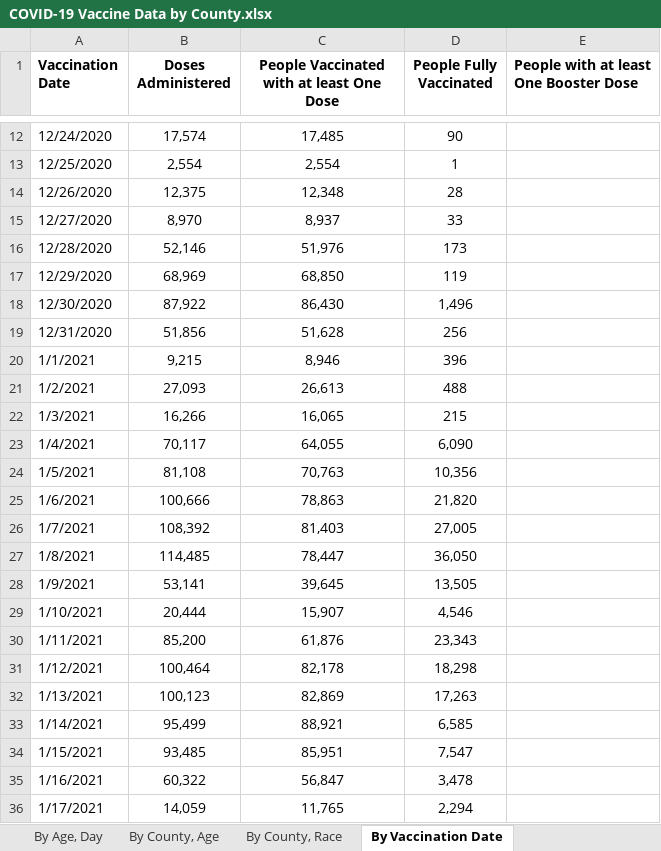
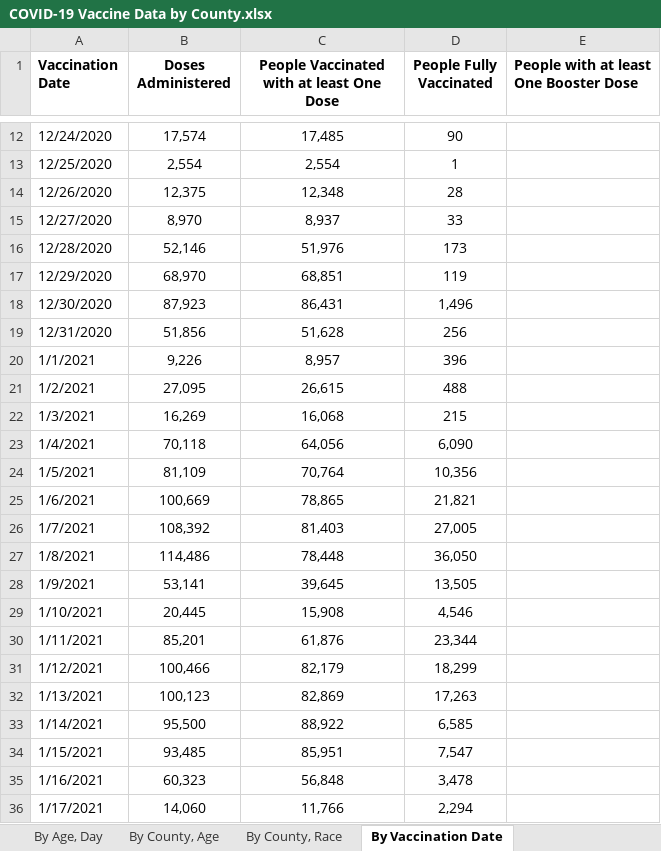
Before and after one commit to Dotdash-Data-Journalism/2021_2022_VWH_covid_worst_10th_percentile, an Excel workbook: data/COVID-19 Vaccine Data by County.xlsx, sheet By Vaccination Date, drawn as a sheet; only a part is shown, gaps mark what is left out; values as stored, in another font and other column widths than the file's, no borders; the diff covers the shown part only; the diff names each change by its address in the sheet, - before the commit and + after, or states it on an @@ line.

```diff
--- a/data/COVID-19 Vaccine Data by County.xlsx (sheet By Vaccination Date)
+++ b/data/COVID-19 Vaccine Data by County.xlsx (sheet By Vaccination Date)
-B17 (Doses Administered): 68,969
+B17 (Doses Administered): 68,970
-C17: 68,850
+C17: 68,851
-B18 (Doses Administered): 87,922
+B18 (Doses Administered): 87,923
-C18: 86,430
+C18: 86,431
-B20 (Doses Administered): 9,215
+B20 (Doses Administered): 9,226
-C20: 8,946
+C20: 8,957
-B21 (Doses Administered): 27,093
+B21 (Doses Administered): 27,095
-C21: 26,613
+C21: 26,615
-B22 (Doses Administered): 16,266
+B22 (Doses Administered): 16,269
-C22: 16,065
+C22: 16,068
-B23 (Doses Administered): 70,117
+B23 (Doses Administered): 70,118
-C23: 64,055
+C23: 64,056
-B24 (Doses Administered): 81,108
+B24 (Doses Administered): 81,109
-C24: 70,763
+C24: 70,764
-B25 (Doses Administered): 100,666
+B25 (Doses Administered): 100,669
-C25: 78,863
+C25: 78,865
-D25 (People Fully Vaccinated): 21,820
+D25 (People Fully Vaccinated): 21,821
-B27 (Doses Administered): 114,485
+B27 (Doses Administered): 114,486
-C27: 78,447
+C27: 78,448
-B29 (Doses Administered): 20,444
+B29 (Doses Administered): 20,445
-C29: 15,907
+C29: 15,908
-B30 (Doses Administered): 85,200
+B30 (Doses Administered): 85,201
-D30 (People Fully Vaccinated): 23,343
+D30 (People Fully Vaccinated): 23,344
-B31 (Doses Administered): 100,464
+B31 (Doses Administered): 100,466
-C31: 82,178
+C31: 82,179
-D31 (People Fully Vaccinated): 18,298
+D31 (People Fully Vaccinated): 18,299
-B33 (Doses Administered): 95,499
+B33 (Doses Administered): 95,500
-C33: 88,921
+C33: 88,922
-B35 (Doses Administered): 60,322
+B35 (Doses Administered): 60,323
-C35: 56,847
+C35: 56,848
-B36 (Doses Administered): 14,059
+B36 (Doses Administered): 14,060
-C36: 11,765
+C36: 11,766
```
Also changed, not shown: 1 added row and 1357 edited cells elsewhere in this sheet, sheet By County, Age, sheet By County, Race, sheet By Age, Day, sheet By County, sheet By Age, Gender, Race, sheet About the Data, 1 other file.
